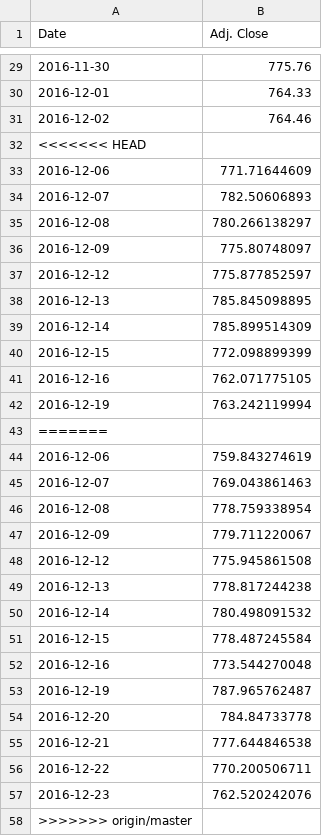
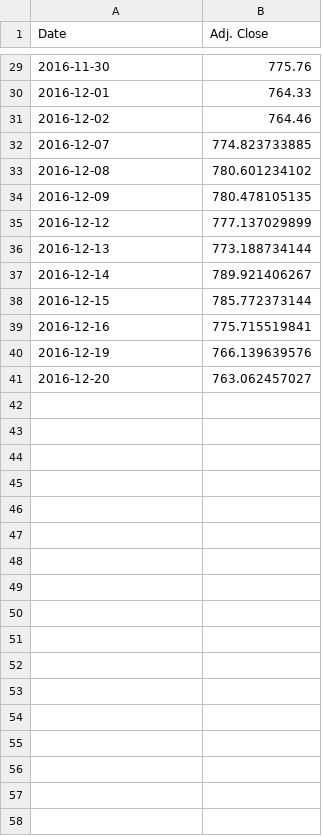
Before and after one commit to TarangKhanna/StockForcasting, a CSV file: MachineLearning/data/GOOGL_merged.csv, drawn as a sheet; only a part is shown, gaps mark what is left out.

```diff
--- a/MachineLearning/data/GOOGL_merged.csv
+++ b/MachineLearning/data/GOOGL_merged.csv
@@ -31,28 +31,11 @@ Date,Adj. Close
 2016-12-02,764.46
-<<<<<<< HEAD
-2016-12-06,771.71644609
-2016-12-07,782.50606893
-2016-12-08,780.266138297
-2016-12-09,775.80748097
-2016-12-12,775.877852597
-2016-12-13,785.845098895
-2016-12-14,785.899514309
-2016-12-15,772.098899399
-2016-12-16,762.071775105
-2016-12-19,763.242119994
-=======
-2016-12-06,759.843274619
-2016-12-07,769.043861463
-2016-12-08,778.759338954
-2016-12-09,779.711220067
-2016-12-12,775.945861508
-2016-12-13,778.817244238
-2016-12-14,780.498091532
-2016-12-15,778.487245584
-2016-12-16,773.544270048
-2016-12-19,787.965762487
-2016-12-20,784.84733778
-2016-12-21,777.644846538
-2016-12-22,770.200506711
-2016-12-23,762.520242076
->>>>>>> origin/master
+2016-12-07,774.823733885
+2016-12-08,780.601234102
+2016-12-09,780.478105135
+2016-12-12,777.137029899
+2016-12-13,773.188734144
+2016-12-14,789.921406267
+2016-12-15,785.772373144
+2016-12-16,775.715519841
+2016-12-19,766.139639576
+2016-12-20,763.062457027
```
Also changed, not shown: 1 other file.
